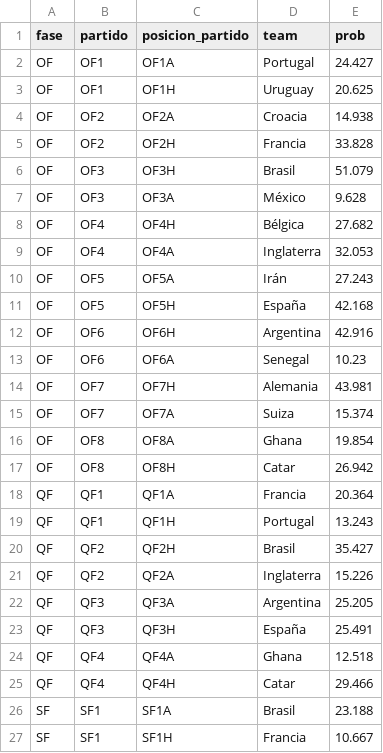
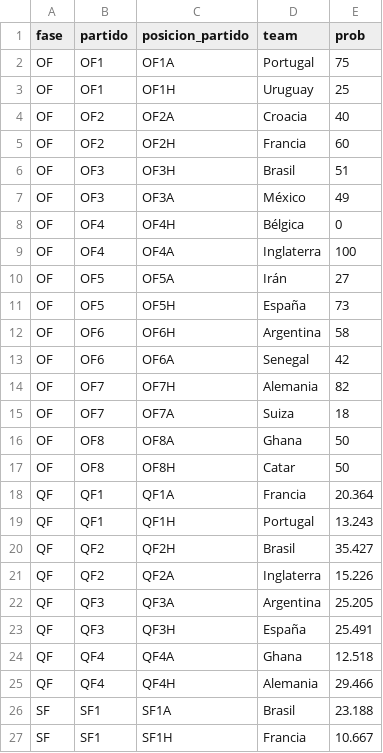
Before and after one commit to CarlosMunozDiaz/test_iframe_wp, a CSV file: prueba_ff_2.csv, drawn as a sheet; only a part is shown.

Commit message:
Update prueba_ff_2.csv

```diff
--- a/prueba_ff_2.csv
+++ b/prueba_ff_2.csv
@@ -1,18 +1,18 @@
 fase,partido,posicion_partido,team,prob
-OF,OF1,OF1A,Portugal,24.427
-OF,OF1,OF1H,Uruguay,20.625
-OF,OF2,OF2A,Croacia,14.938
-OF,OF2,OF2H,Francia,33.828
-OF,OF3,OF3H,Brasil,51.079
-OF,OF3,OF3A,México,9.628
-OF,OF4,OF4H,Bélgica,27.682
-OF,OF4,OF4A,Inglaterra,32.053
-OF,OF5,OF5A,Irán,27.243
-OF,OF5,OF5H,España,42.168
-OF,OF6,OF6H,Argentina,42.916
-OF,OF6,OF6A,Senegal,10.23
-OF,OF7,OF7H,Alemania,43.981
-OF,OF7,OF7A,Suiza,15.374
-OF,OF8,OF8A,Ghana,19.854
-OF,OF8,OF8H,Catar,26.942
+OF,OF1,OF1A,Portugal,75
+OF,OF1,OF1H,Uruguay,25
+OF,OF2,OF2A,Croacia,40
+OF,OF2,OF2H,Francia,60
+OF,OF3,OF3H,Brasil,51
+OF,OF3,OF3A,México,49
+OF,OF4,OF4H,Bélgica,0
+OF,OF4,OF4A,Inglaterra,100
+OF,OF5,OF5A,Irán,27
+OF,OF5,OF5H,España,73
+OF,OF6,OF6H,Argentina,58
+OF,OF6,OF6A,Senegal,42
+OF,OF7,OF7H,Alemania,82
+OF,OF7,OF7A,Suiza,18
+OF,OF8,OF8A,Ghana,50
+OF,OF8,OF8H,Catar,50
 QF,QF1,QF1A,Francia,20.364
@@ -24,3 +24,3 @@ QF,QF3,QF3H,España,25.491
 QF,QF4,QF4A,Ghana,12.518
-QF,QF4,QF4H,Catar,29.466
+QF,QF4,QF4H,Alemania,29.466
 SF,SF1,SF1A,Brasil,23.188
```
